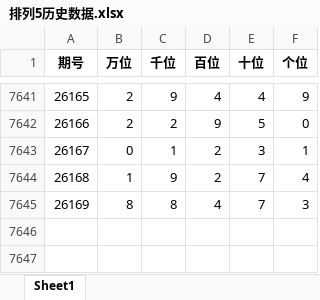
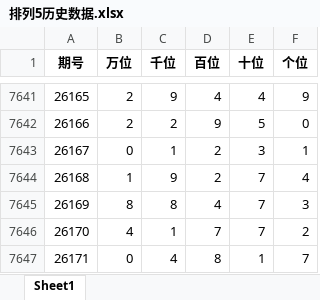
Before and after one commit to LucianBuddy/lottery-pick5-skills, an Excel workbook: assets/data/排列5历史数据.xlsx, sheet Sheet1, drawn as a sheet; only a part is shown, gaps mark what is left out; values as stored, in another font and other column widths than the file's, no borders; the diff names each change by its address in the sheet, - before the commit and + after, or states it on an @@ line.

```diff
--- a/assets/data/排列5历史数据.xlsx (sheet Sheet1)
+++ b/assets/data/排列5历史数据.xlsx (sheet Sheet1)
+row 7646: 26170 | 4 | 1 | 7 | 7 | 2
+row 7647: 26171 | 0 | 4 | 8 | 1 | 7
```
Also changed, not shown: 4 other files.
